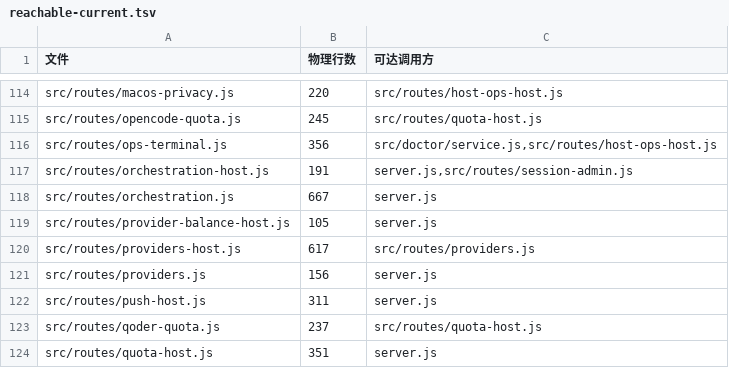
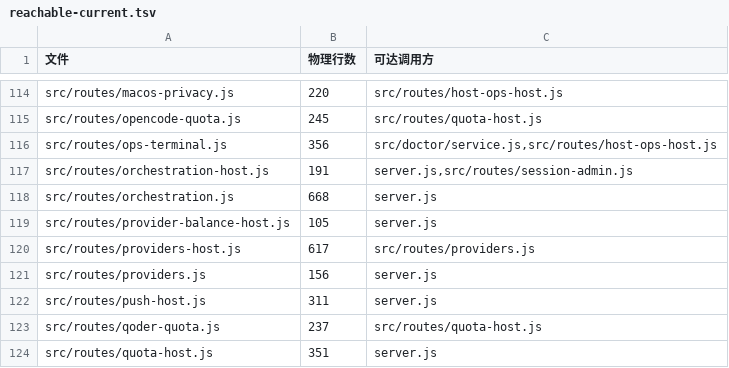
Before and after one commit to lsjwzh/MultiCC, a TSV file: docs/rust-migration/reachable-current.tsv, drawn as a sheet; only a part is shown, gaps mark what is left out.

Commit message:
docs: 对齐主线整合后的后端可达盘点

```diff
--- a/docs/rust-migration/reachable-current.tsv
+++ b/docs/rust-migration/reachable-current.tsv
@@ -117,3 +117,3 @@ src/routes/ops-terminal.js	356	src/doctor/service.js,src/routes/host-ops-host.js
 src/routes/orchestration-host.js	191	server.js,src/routes/session-admin.js
-src/routes/orchestration.js	667	server.js
+src/routes/orchestration.js	668	server.js
 src/routes/provider-balance-host.js	105	server.js
```
